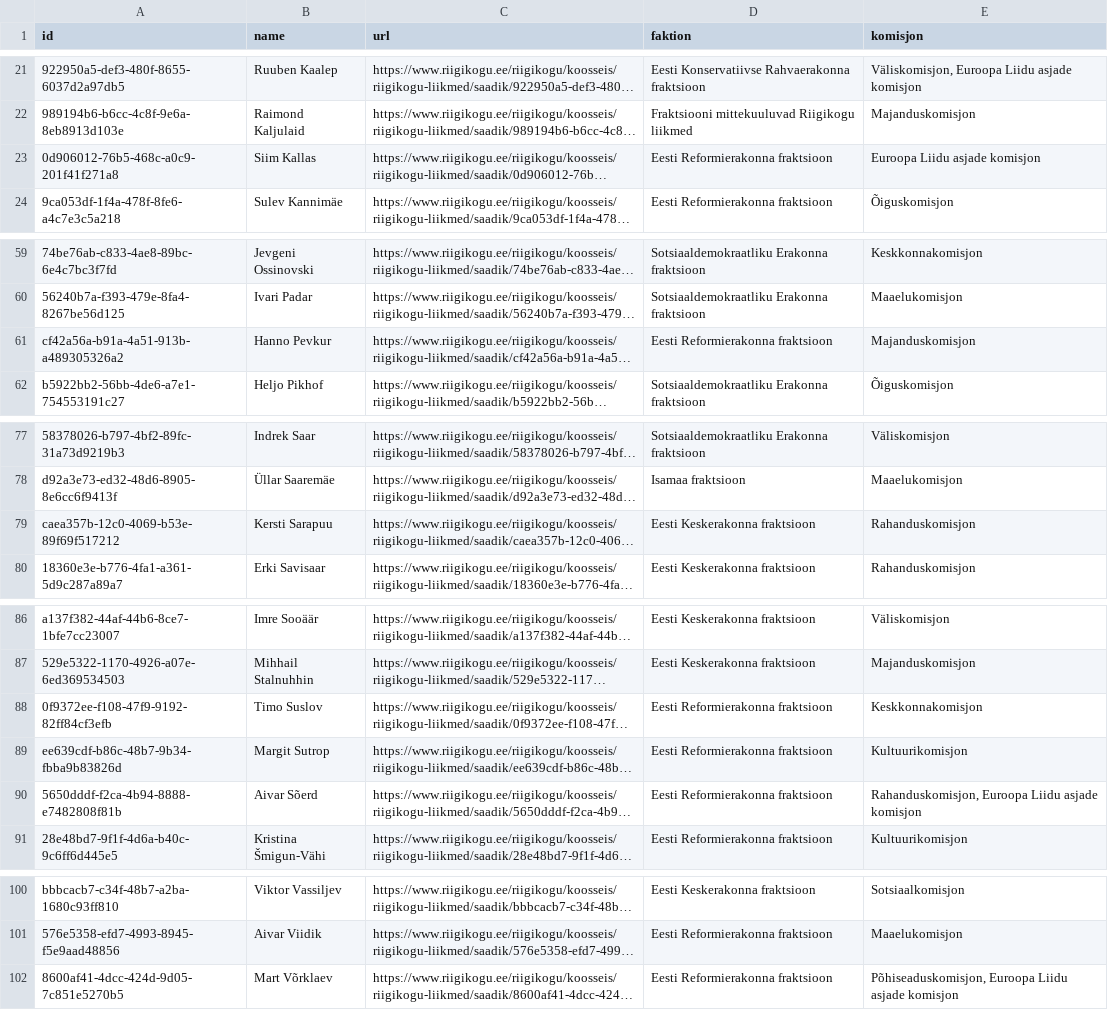
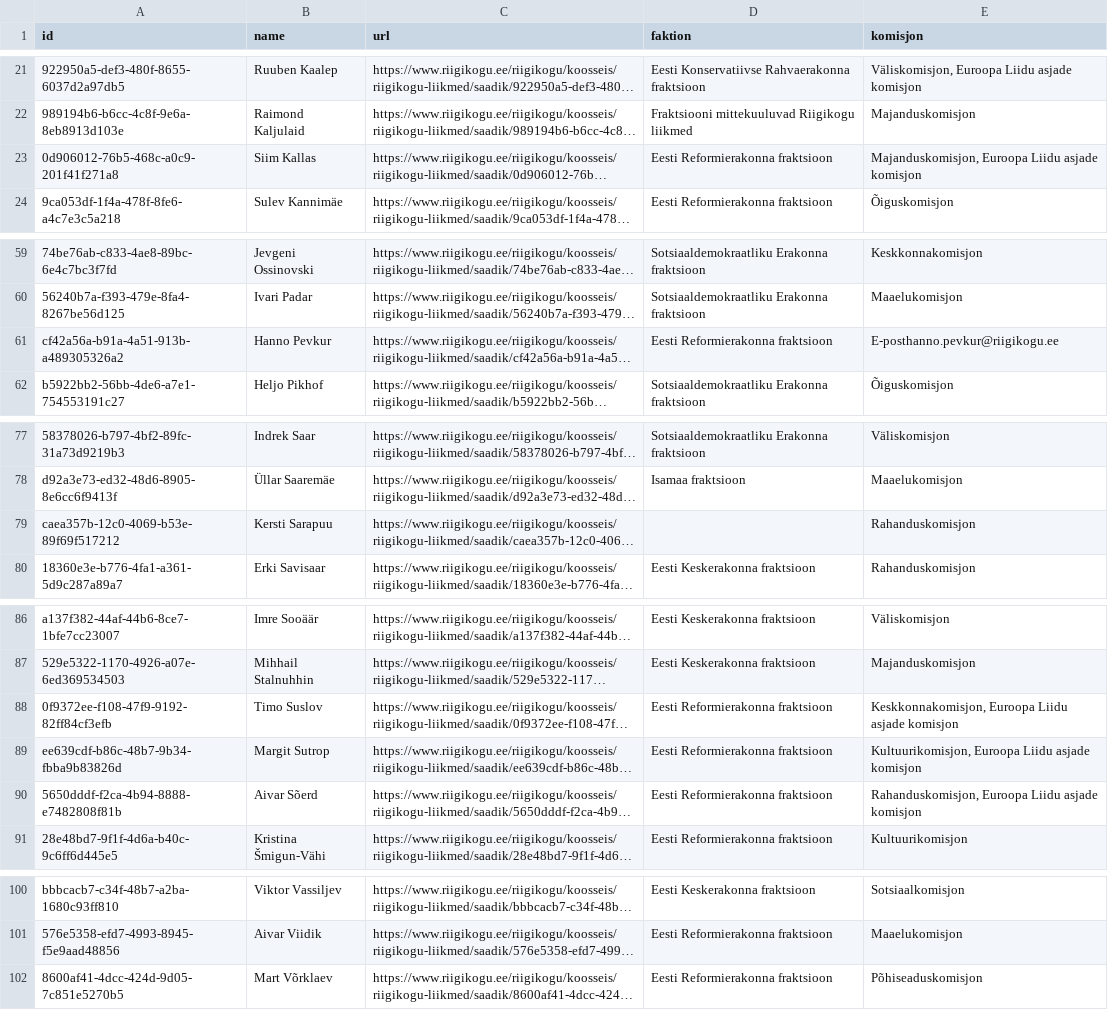
Before and after one commit to every-politician-scrapers/estonia-riigikogu, a CSV file: data.csv, drawn as a sheet; only a part is shown, gaps mark what is left out; long unchanged cells end in …; the diff names each change by its address in the sheet, - before the commit and + after, or states it on an @@ line.

```diff
--- a/data.csv
+++ b/data.csv
-E23 (komisjon): Euroopa Liidu asjade komisjon
+E23 (komisjon): Majanduskomisjon, Euroopa Liidu asjade komisjon
-E61 (komisjon): Majanduskomisjon
+E61 (komisjon): E-posthanno.pevkur@riigikogu.ee
-D79 (faktion): Eesti Keskerakonna fraktsioon
+D79 (faktion): (empty)
-E88 (komisjon): Keskkonnakomisjon
+E88 (komisjon): Keskkonnakomisjon, Euroopa Liidu asjade komisjon
-E89 (komisjon): Kultuurikomisjon
+E89 (komisjon): Kultuurikomisjon, Euroopa Liidu asjade komisjon
-E102 (komisjon): Põhiseaduskomisjon, Euroopa Liidu asjade komisjon
+E102 (komisjon): Põhiseaduskomisjon
```
